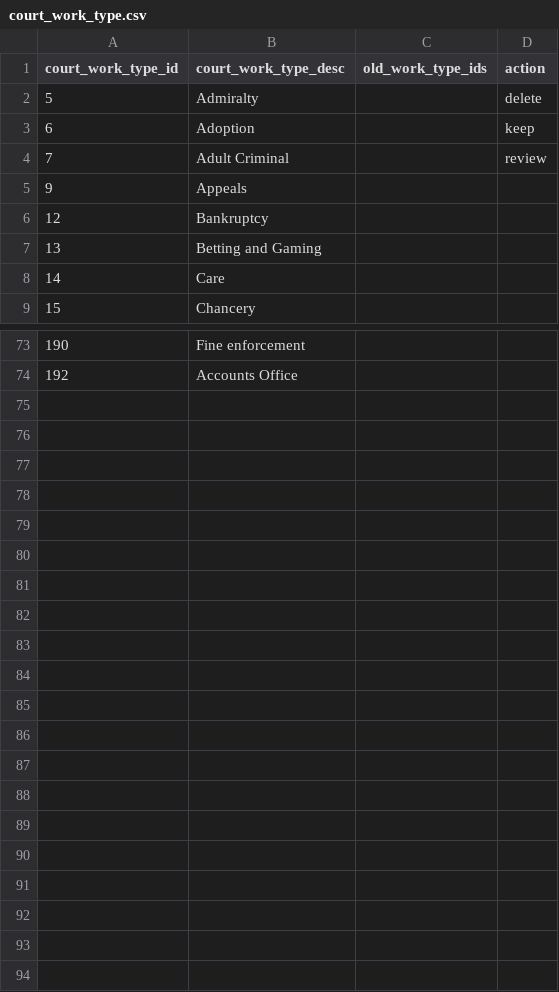
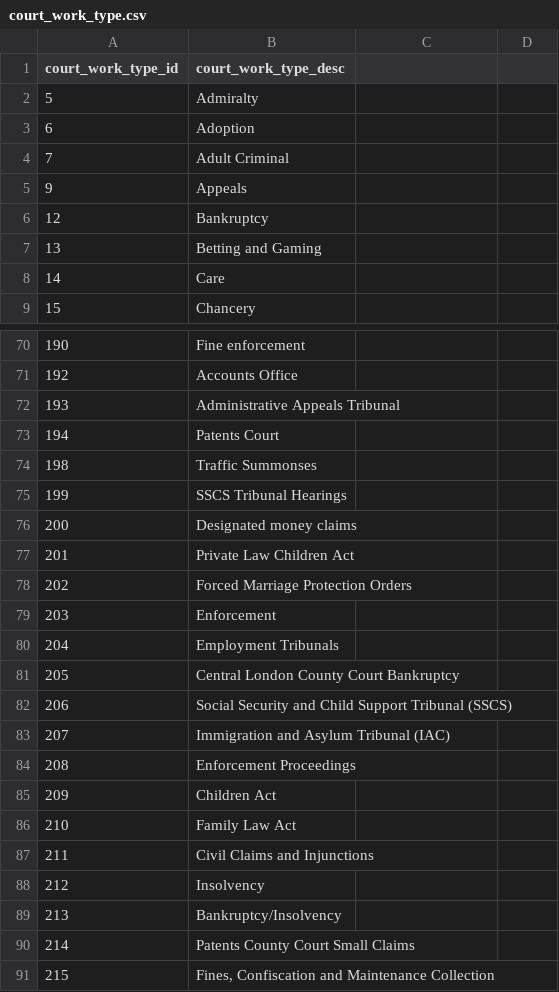
Before and after one commit to ministryofjustice/courtfinder, a CSV file: db/data/court_work_type.csv, drawn as a sheet; only a part is shown, gaps mark what is left out; the diff covers the shown part only.

```diff
--- a/db/data/court_work_type.csv
+++ b/db/data/court_work_type.csv
@@ -1,5 +1,5 @@
-"court_work_type_id","court_work_type_desc","old_work_type_ids","action"
-"5","Admiralty",,"delete"
-"6","Adoption",,"keep"
-"7","Adult Criminal",,"review"
+"court_work_type_id","court_work_type_desc"
+"5","Admiralty"
+"6","Adoption"
+"7","Adult Criminal"
 "9","Appeals"
@@ -74 +71,21 @@
 "192","Accounts Office"
+"193","Administrative Appeals Tribunal"
+"194","Patents Court"
+"198","Traffic Summonses"
+"199","SSCS Tribunal Hearings"
+"200","Designated money claims"
+"201","Private Law Children Act"
+"202","Forced Marriage Protection Orders"
+"203","Enforcement"
+"204","Employment Tribunals"
+"205","Central London County Court Bankruptcy"
+"206","Social Security and Child Support Tribunal (SSCS)"
+"207","Immigration and Asylum Tribunal (IAC)"
+"208","Enforcement Proceedings"
+"209","Children Act"
+"210","Family Law Act"
+"211","Civil Claims and Injunctions"
+"212","Insolvency"
+"213","Bankruptcy/Insolvency"
+"214","Patents County Court Small Claims"
+"215","Fines, Confiscation and Maintenance Collection"
```
Also changed, not shown: 3 removed rows elsewhere in this file, db/data/court_contacts_general.csv, db/data/court_images.csv, 15 other files.
